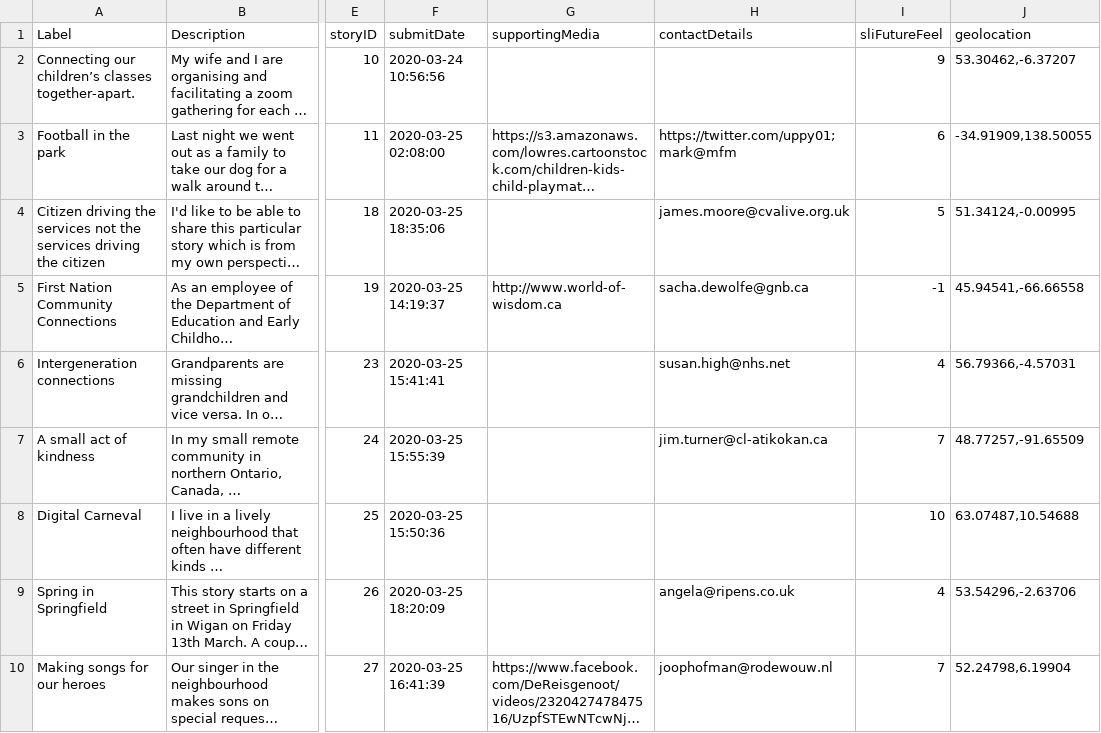
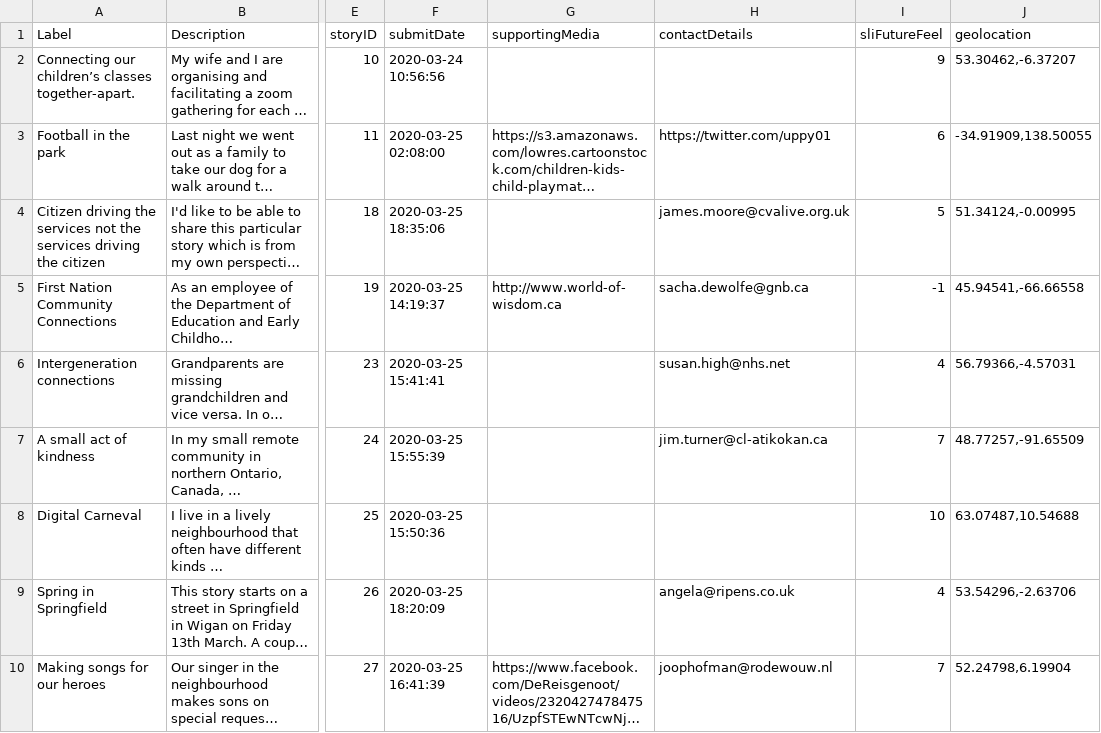
Before and after one commit to uppy01/together-apart, a CSV file: kumu.csv, drawn as a sheet; only a part is shown, gaps mark what is left out; long unchanged cells end in …; the diff covers the shown part only; the diff names each change by its address in the sheet, - before the commit and + after, or states it on an @@ line.

Commit message:
Add files via upload

```diff
--- a/kumu.csv
+++ b/kumu.csv
-H3 (contactDetails): https://twitter.com/uppy01; mark@mfm
+H3 (contactDetails): https://twitter.com/uppy01
```
Also changed, not shown: 1 added row elsewhere in this file.
